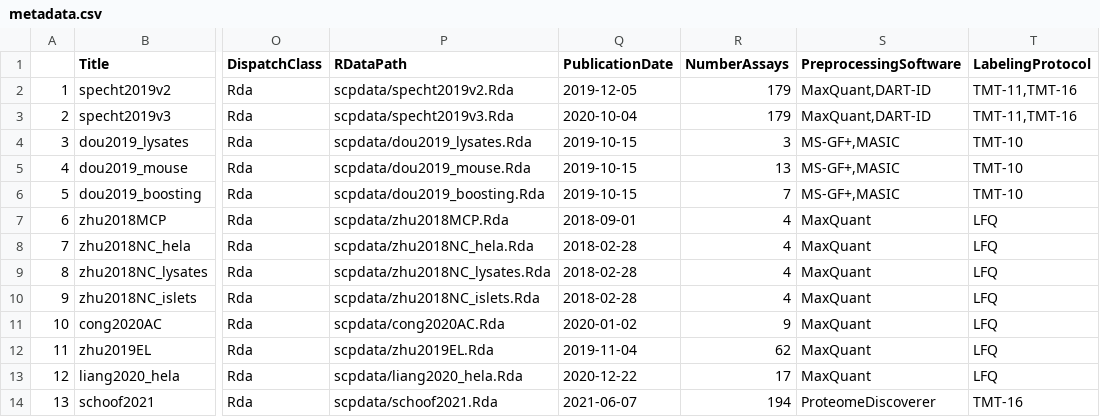
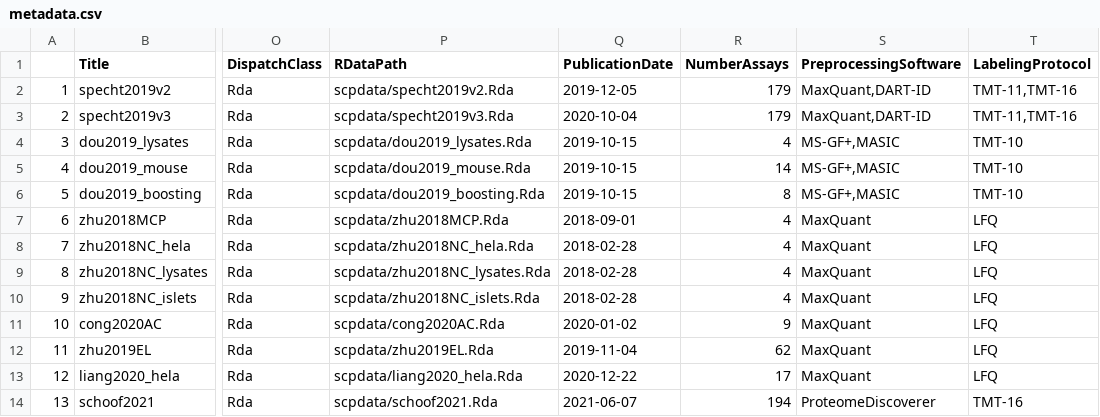
Before and after one commit to UCLouvain-CBIO/scpdata, a CSV file: inst/extdata/metadata.csv, drawn as a sheet; only a part is shown, gaps mark what is left out; the diff names each change by its address in the sheet, - before the commit and + after, or states it on an @@ line.

Commit message:
dou2019_*: Fixed duplicated data, added identification score and   probabilities data, and generated peptide data. azdz

```diff
--- a/inst/extdata/metadata.csv
+++ b/inst/extdata/metadata.csv
-R4 (NumberAssays): 3
+R4 (NumberAssays): 4
-R5 (NumberAssays): 13
+R5 (NumberAssays): 14
-R6 (NumberAssays): 7
+R6 (NumberAssays): 8
```
Also changed, not shown: 8 other files.
